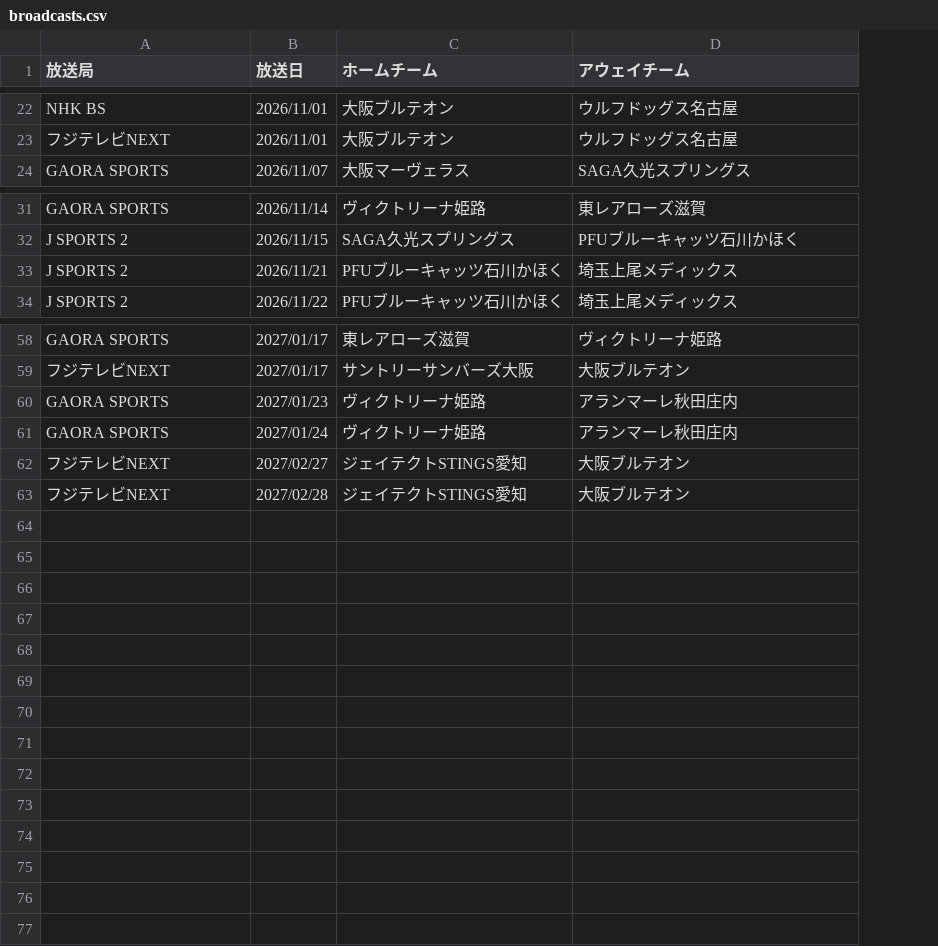
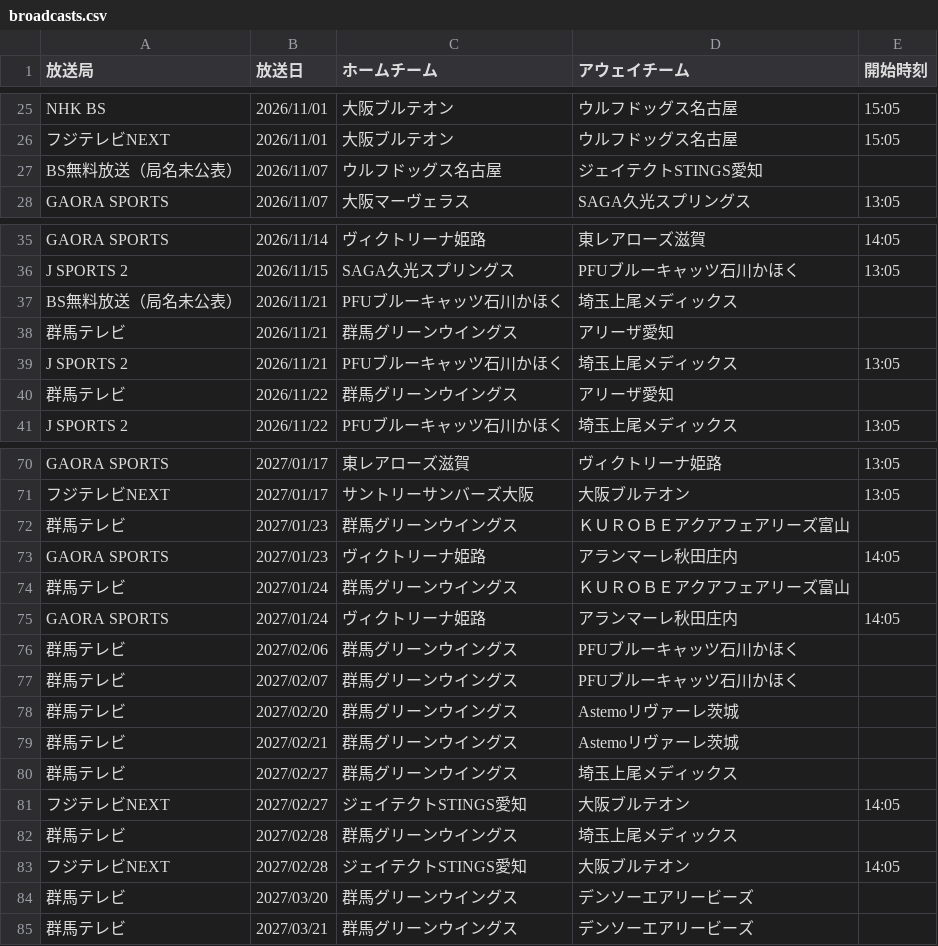
Before and after one commit to shinhighkou-spec/svleague-broadcast-tracke, a CSV file: data/broadcasts.csv, drawn as a sheet; only a part is shown, gaps mark what is left out; the diff covers the shown part only; the diff names each change by its address in the sheet, - before the commit and + after, or states it on an @@ line.

```diff
--- a/data/broadcasts.csv
+++ b/data/broadcasts.csv
+column E (開始時刻), rows 25-26: 15:05 | 15:05; row 28: 13:05; rows 35-36: 14:05 | 13:05; row 39: 13:05; row 41: 13:05; rows 70-71: 13:05 | 13:05; row 73: 14:05; row 75: 14:05; row 81: 14:05; row 83: 14:05
+row 27: BS無料放送（局名未公表） | 2026/11/07 | ウルフドッグス名古屋 | ジェイテクトSTINGS愛知
+row 37: BS無料放送（局名未公表） | 2026/11/21 | PFUブルーキャッツ石川かほく | 埼玉上尾メディックス
+row 38: 群馬テレビ | 2026/11/21 | 群馬グリーンウイングス | アリーザ愛知
+row 40: 群馬テレビ | 2026/11/22 | 群馬グリーンウイングス | アリーザ愛知
+row 72: 群馬テレビ | 2027/01/23 | 群馬グリーンウイングス | ＫＵＲＯＢＥアクアフェアリーズ富山
+row 74: 群馬テレビ | 2027/01/24 | 群馬グリーンウイングス | ＫＵＲＯＢＥアクアフェアリーズ富山
+row 76: 群馬テレビ | 2027/02/06 | 群馬グリーンウイングス | PFUブルーキャッツ石川かほく
+row 77: 群馬テレビ | 2027/02/07 | 群馬グリーンウイングス | PFUブルーキャッツ石川かほく
+row 78: 群馬テレビ | 2027/02/20 | 群馬グリーンウイングス | Astemoリヴァーレ茨城
+row 79: 群馬テレビ | 2027/02/21 | 群馬グリーンウイングス | Astemoリヴァーレ茨城
+row 80: 群馬テレビ | 2027/02/27 | 群馬グリーンウイングス | 埼玉上尾メディックス
+row 82: 群馬テレビ | 2027/02/28 | 群馬グリーンウイングス | 埼玉上尾メディックス
+row 84: 群馬テレビ | 2027/03/20 | 群馬グリーンウイングス | デンソーエアリービーズ
+row 85: 群馬テレビ | 2027/03/21 | 群馬グリーンウイングス | デンソーエアリービーズ
```
Also changed, not shown: 8 added rows elsewhere in this file, 2 other files.
